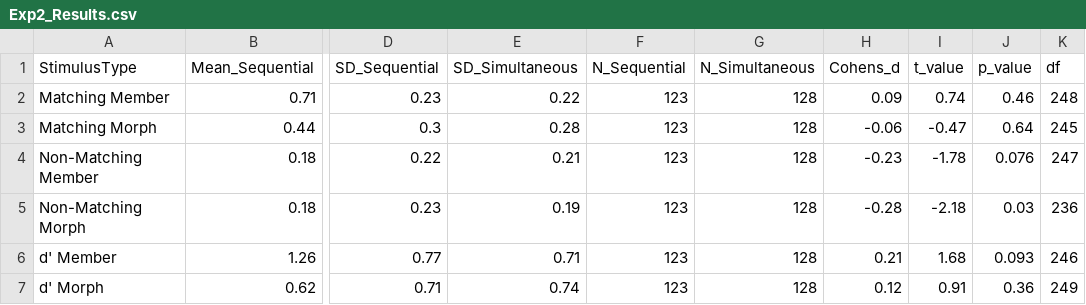
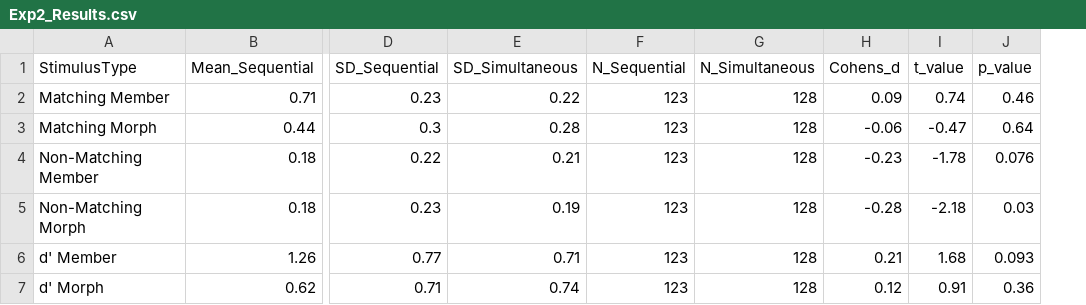
Before and after one commit to AllanLitLam/EnsemblePerception-Lineups, a CSV file: Results/Exp2_Results.csv, drawn as a sheet; only a part is shown, gaps mark what is left out; the diff names each change by its address in the sheet, - before the commit and + after, or states it on an @@ line.

```diff
--- a/Results/Exp2_Results.csv
+++ b/Results/Exp2_Results.csv
-column K (df), rows 2-7: 248 | 245 | 247 | 236 | 246 | 249
```
Also changed, not shown: 3 other files.
